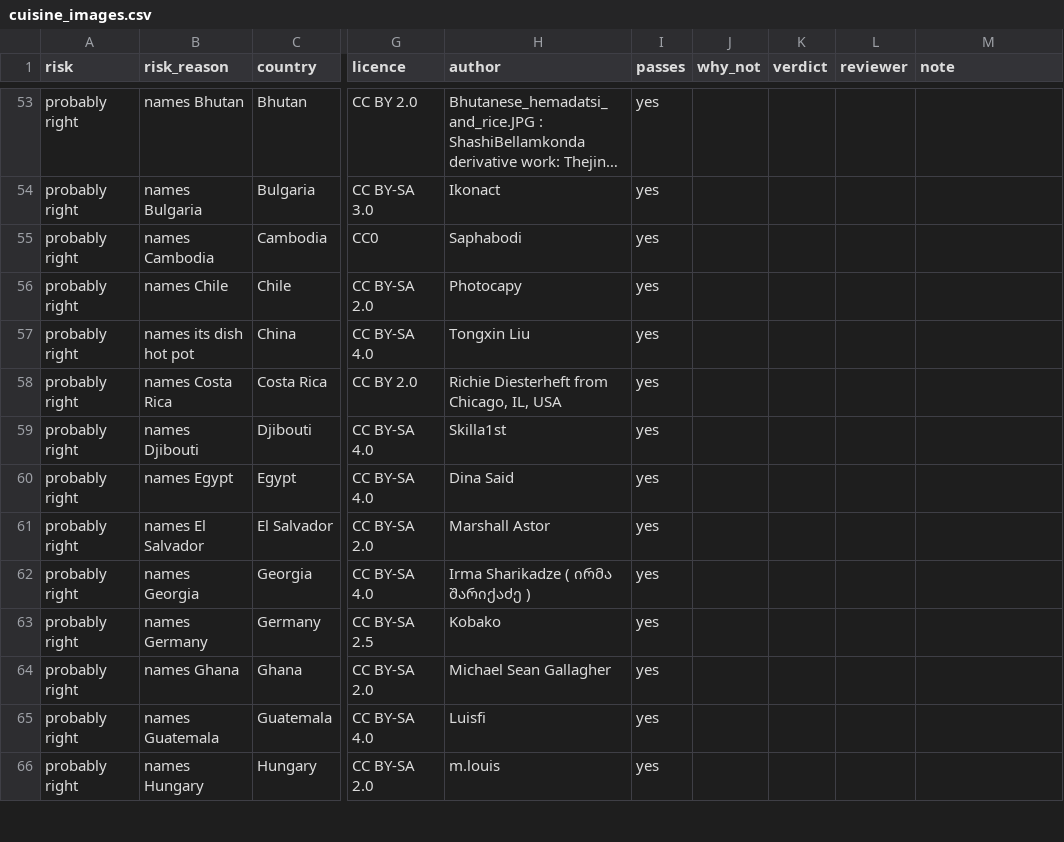
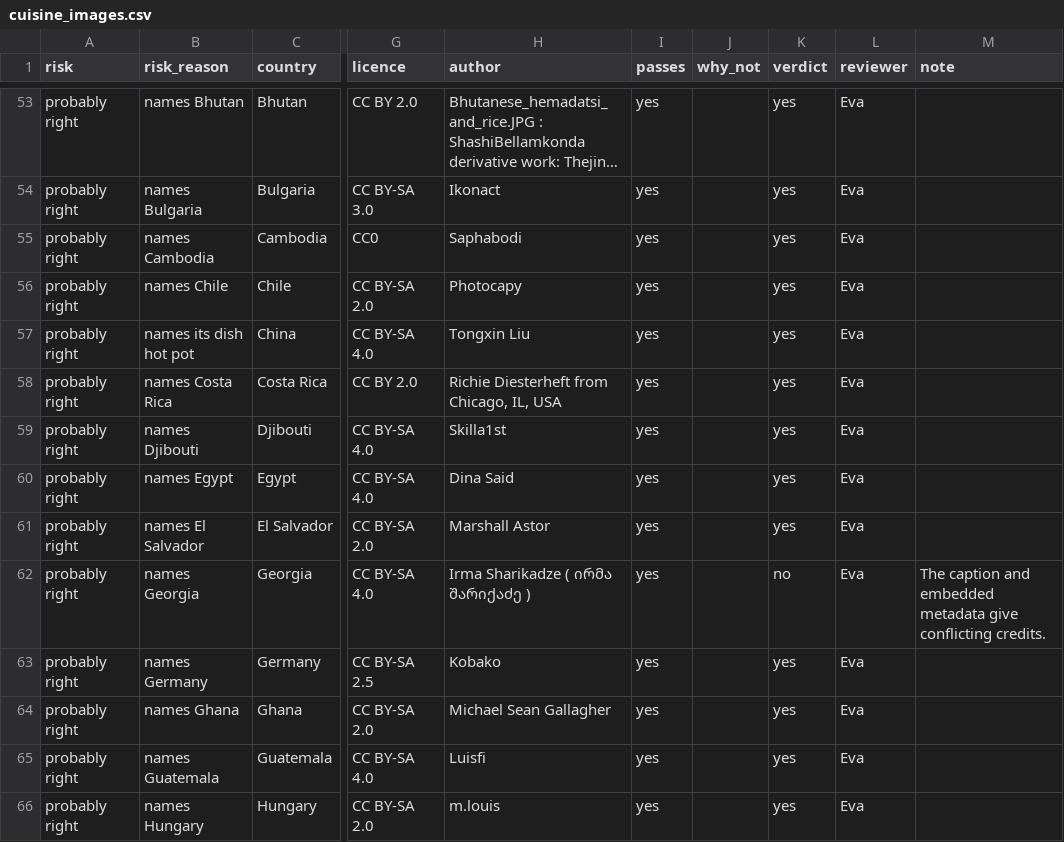
Before and after one commit to Chloe-Tu2/The-EverFlavor-AI, a CSV file: data/knowledge/review/cuisine_images.csv, drawn as a sheet; only a part is shown, gaps mark what is left out; long unchanged cells end in …; the diff covers the shown part only; the diff names each change by its address in the sheet, - before the commit and + after, or states it on an @@ line.

Commit message:
Record Eva's cuisine photo review

```diff
--- a/data/knowledge/review/cuisine_images.csv
+++ b/data/knowledge/review/cuisine_images.csv
-K53:K61 (verdict): (empty)
+K53:K61 (verdict): yes
-L53:L66 (reviewer): (empty)
+L53:L66 (reviewer): Eva
-K62 (verdict): (empty)
+K62 (verdict): no
-M62 (note): (empty)
+M62 (note): The caption and embedded metadata give conflicting credits.
-K63:K66 (verdict): (empty)
+K63:K66 (verdict): yes
```
Also changed, not shown: 153 edited cells elsewhere in this file.
